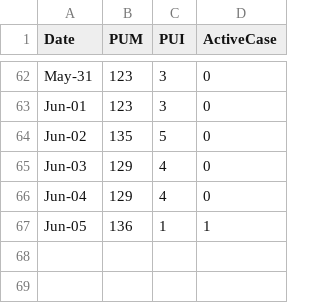
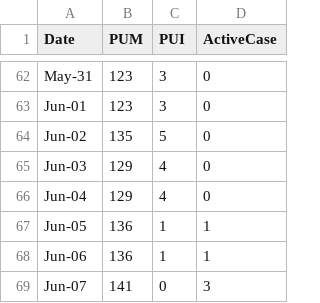
Before and after one commit to djmacao/Covid-19, a CSV file: Covid_Tagum_Data/covid_tc_daily.csv, drawn as a sheet; only a part is shown, gaps mark what is left out.

Commit message:
tagum updates 2020Jun07

```diff
--- a/Covid_Tagum_Data/covid_tc_daily.csv
+++ b/Covid_Tagum_Data/covid_tc_daily.csv
@@ -67 +67,3 @@ Jun-04,129,4,0
 Jun-05,136,1,1
+Jun-06,136,1,1
+Jun-07,141,0,3
```
Also changed, not shown: Covid_Tagum_Data/covid_tc.csv, 1 other file.
